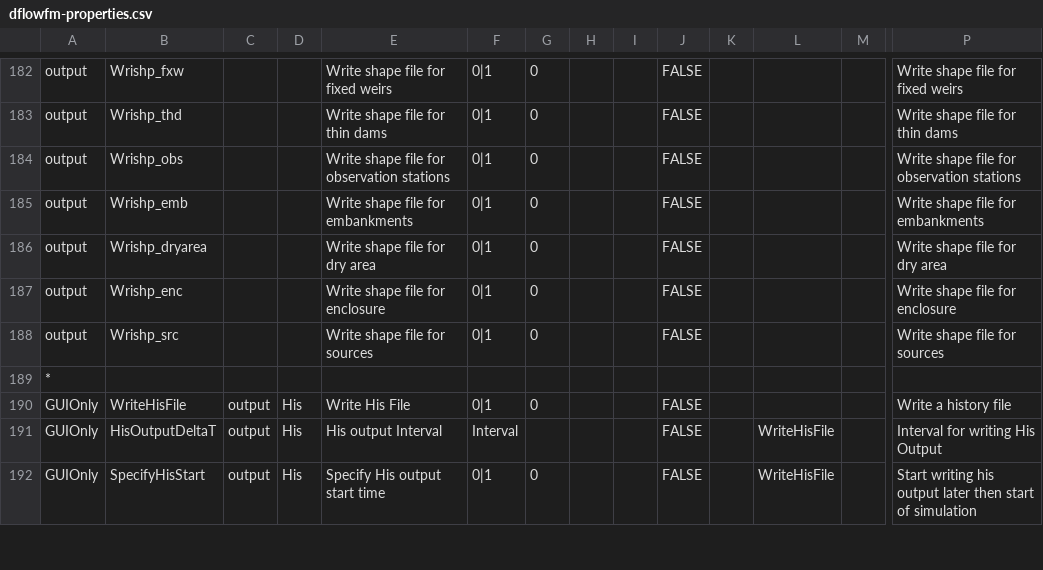
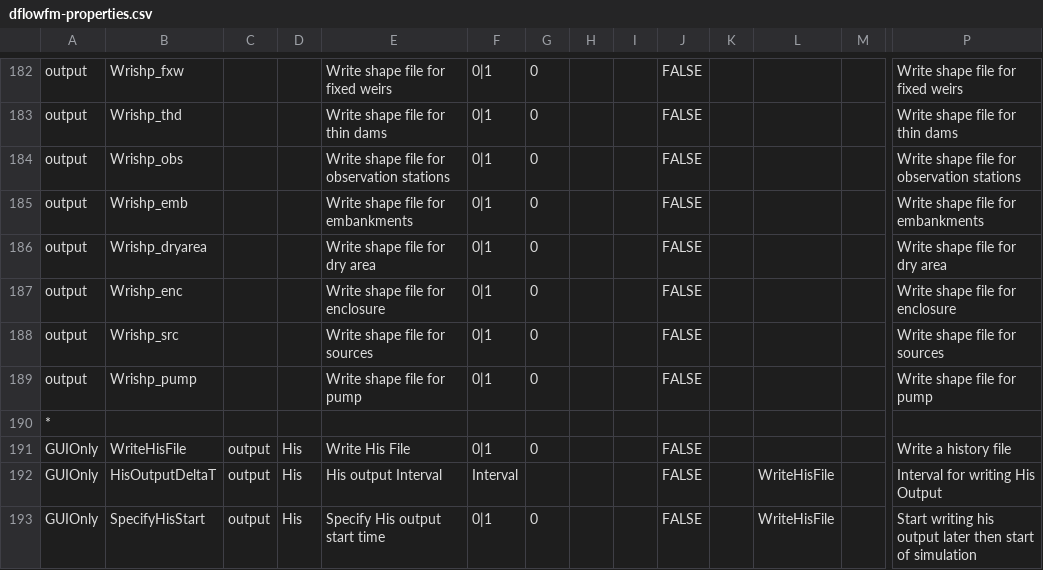
Before and after one commit to Deltares-research/DHYDROGUI, a CSV file: src/DeltaShell.Plugins.FMSuite.FlowFM/dflowfm-properties.csv, drawn as a sheet; only a part is shown, gaps mark what is left out; rows hold the shown columns only; the diff names each change by its address in the sheet, - before the commit and + after, or states it on an @@ line.

Commit message:
D3DFMIQ-274 Added option under tab 'miscellaneous' to make a shape file for pumps. Added unit test to check if the values for these options are written and read properly for all features to and from the mdu file, resp.
Former-commit-id: 215be735ba2b8fba367b8029d9908f74676971dc
Former-commit-id: 2bf98dbaf0386e1b125a664770432498d6dc9a3a

```diff
--- a/src/DeltaShell.Plugins.FMSuite.FlowFM/dflowfm-properties.csv
+++ b/src/DeltaShell.Plugins.FMSuite.FlowFM/dflowfm-properties.csv
+row 189: output | Wrishp_pump |  |  | Write shape file for pump | 0|1 | 0 |  |  | FALSE |  |  |  | Write shape file for pump
```
Also changed, not shown: 4 other files.
